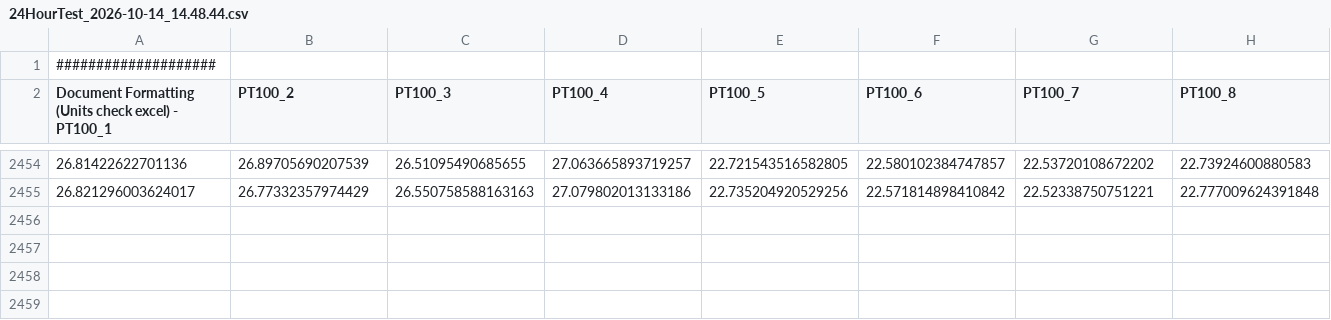
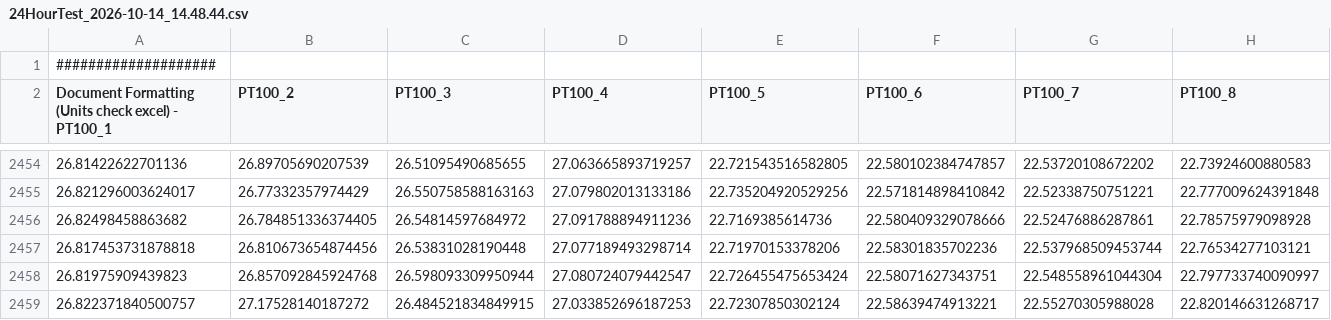
Before and after one commit to valdemar0879/RoomMonitor, a CSV file: mesurements/24HourTest_2026-10-14_14.48.44.csv, drawn as a sheet; only a part is shown, gaps mark what is left out; rows hold the shown columns only; the diff names each change by its address in the sheet, - before the commit and + after, or states it on an @@ line.

Commit message:
Update measurements

```diff
--- a/mesurements/24HourTest_2026-10-14_14.48.44.csv
+++ b/mesurements/24HourTest_2026-10-14_14.48.44.csv
+row 2456: 26.82498458863682 | 26.784851336374405 | 26.54814597684972 | 27.091788894911236 | 22.7169385614736 | 22.580409329078666 | 22.52476886287861 | 22.78575979098928
+row 2457: 26.817453731878818 | 26.810673654874456 | 26.53831028190448 | 27.077189493298714 | 22.71970153378206 | 22.58301835702236 | 22.537968509453744 | 22.76534277103121
+row 2458: 26.81975909439823 | 26.857092845924768 | 26.598093309950944 | 27.080724079442547 | 22.726455475653424 | 22.58071627343751 | 22.548558961044304 | 22.797733740090997
+row 2459: 26.822371840500757 | 27.17528140187272 | 26.484521834849915 | 27.033852696187253 | 22.72307850302124 | 22.58639474913221 | 22.55270305988028 | 22.820146631268717
```
